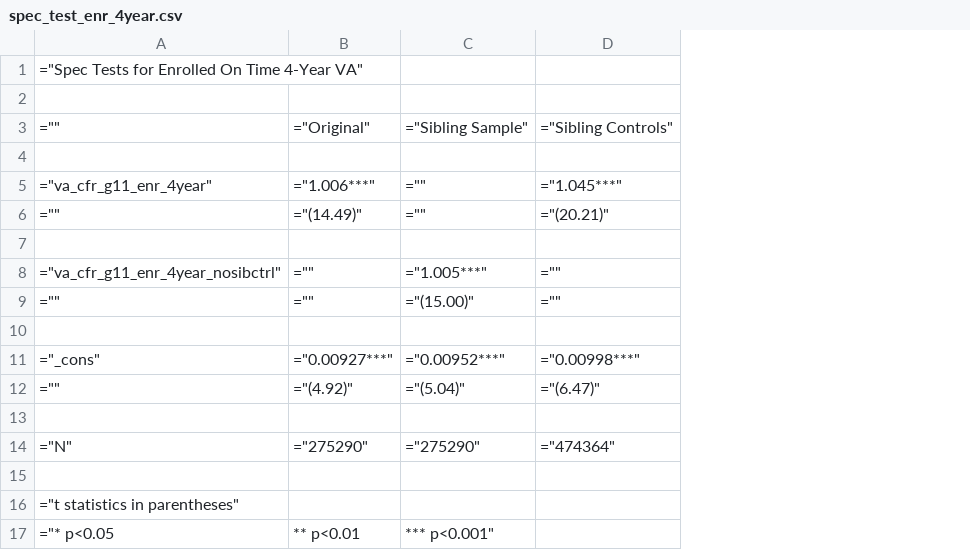
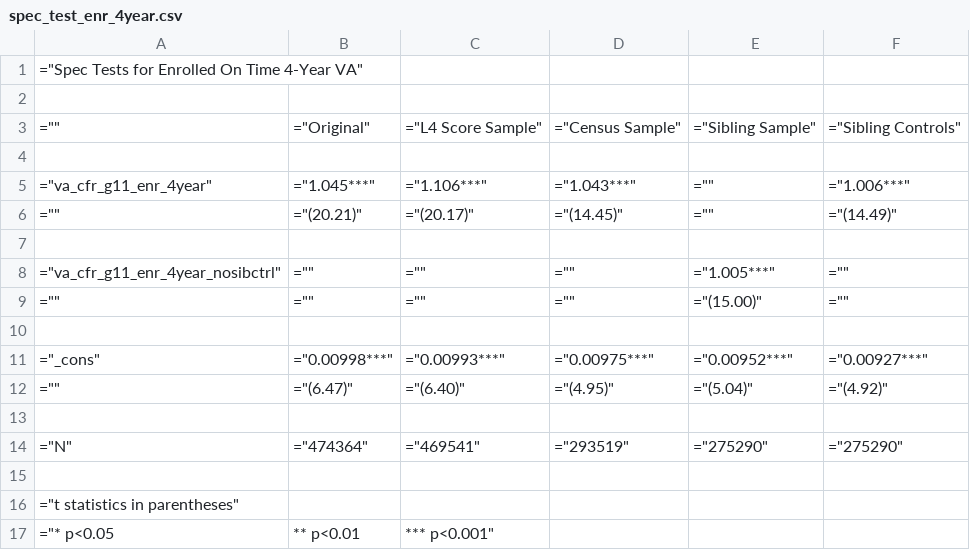
Before and after one commit to chesun/caschls, a CSV file: out/csv/siblingvaregs/spec_test/spec_test_enr_4year.csv, drawn as a sheet; addresses are those after the commit; the diff names each change by its address in the sheet, - before the commit and + after, or states it on an @@ line.

```diff
--- a/out/csv/siblingvaregs/spec_test/spec_test_enr_4year.csv
+++ b/out/csv/siblingvaregs/spec_test/spec_test_enr_4year.csv
+column C, rows 3-17: ="L4 Score Sample" |  | ="1.106***" | ="(20.17)" |  | ="" | ="" |  | ="0.00993***" | ="(6.40)" |  | ="469541" |  |  | *** p<0.001"
+column D, rows 3-14: ="Census Sample" |  | ="1.043***" | ="(14.45)" |  | ="" | ="" |  | ="0.00975***" | ="(4.95)" |  | ="293519"
-B5: ="1.006***"
+B5: ="1.045***"
-F5: ="1.045***"
+F5: ="1.006***"
-B6: ="(14.49)"
+B6: ="(20.21)"
-F6: ="(20.21)"
+F6: ="(14.49)"
-B11: ="0.00927***"
+B11: ="0.00998***"
-F11: ="0.00998***"
+F11: ="0.00927***"
-B12: ="(4.92)"
+B12: ="(6.47)"
-F12: ="(6.47)"
+F12: ="(4.92)"
-B14: ="275290"
+B14: ="474364"
-F14: ="474364"
+F14: ="275290"
-E17: *** p<0.001"
+E17: (empty)
```
Also changed, not shown: out/csv/siblingvaregs/spec_test/spec_test_ela.csv, out/csv/siblingvaregs/spec_test/spec_test_enr.csv, 20 other files.
